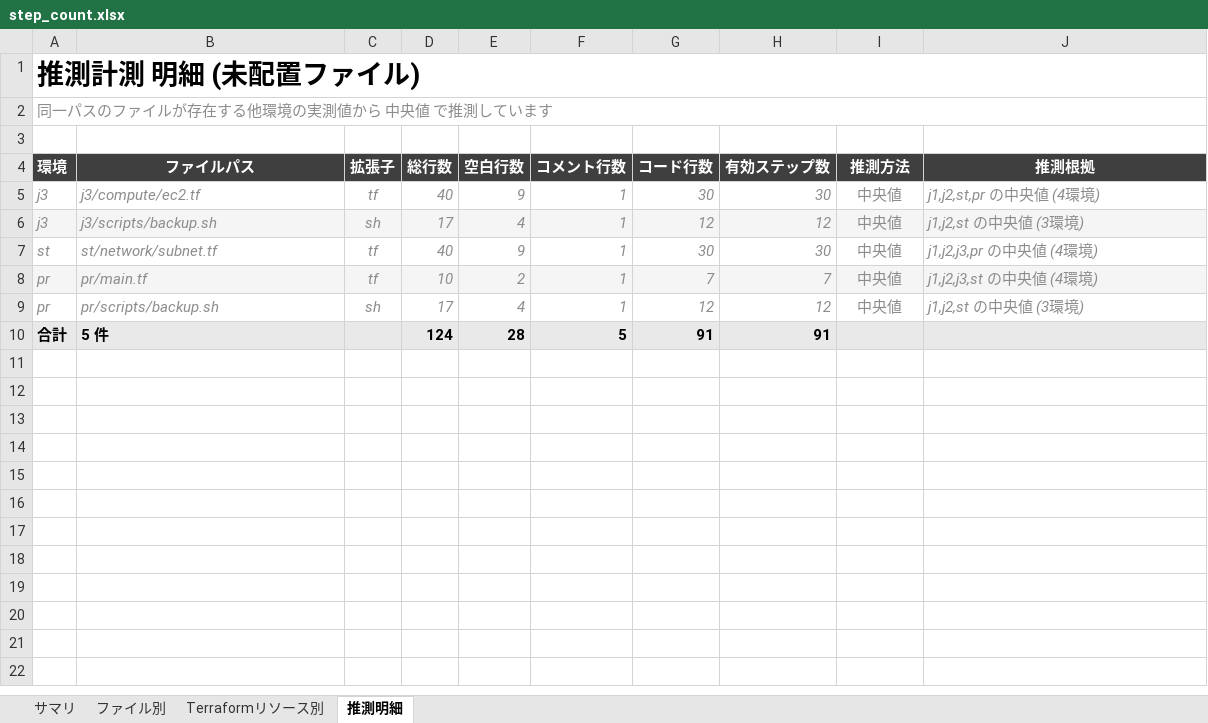
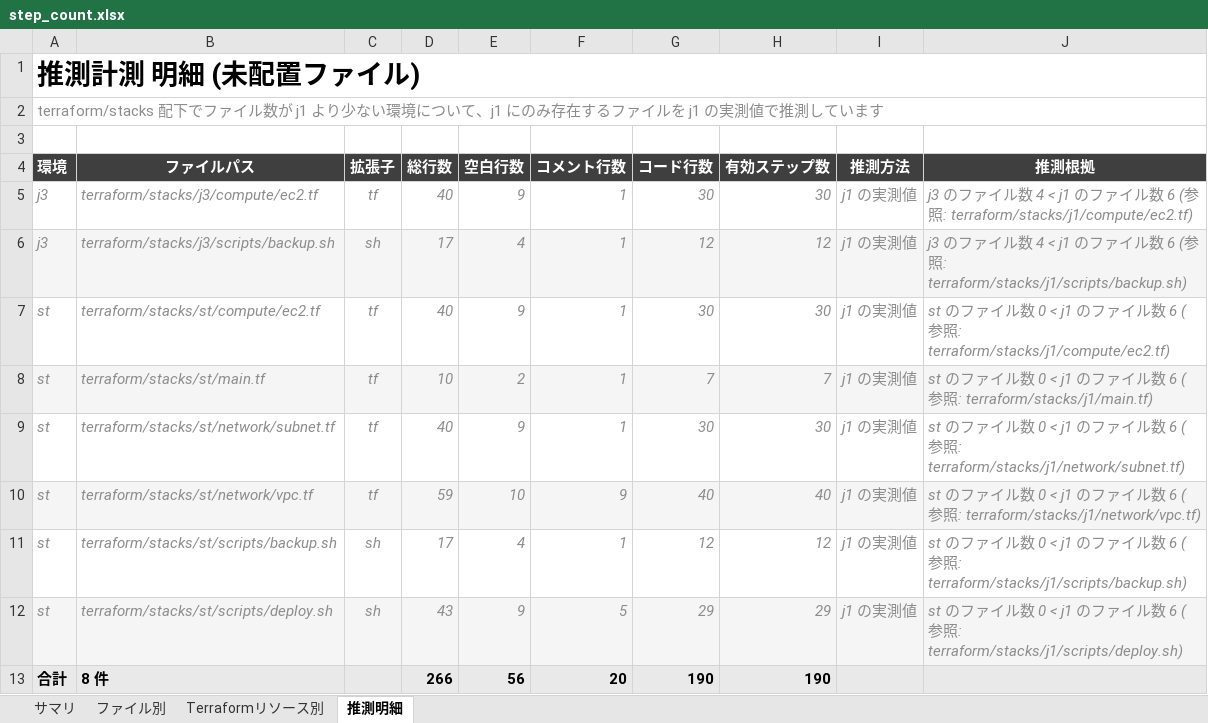
Before and after one commit to ProjectRubyRing/Step_Count_Tool, an Excel workbook: out/step_count.xlsx, sheet 推測明細, drawn as a sheet; values as stored, in another font and other column widths than the file's, no borders; conditional formats not drawn; removed rows and columns are numbered as before the commit, all else as after; the diff names each change by its address in the sheet, - before the commit and + after, or states it on an @@ line.

```diff
--- a/out/step_count.xlsx (sheet 推測明細)
+++ b/out/step_count.xlsx (sheet 推測明細)
-A2 (環境): 同一パスのファイルが存在する他環境の実測値から 中央値 で推測し…
+A2 (環境): terraform/stacks 配下でファイル数が j1 より少ない環境について、j1 にのみ存在するファイルを j1 の実測値で推測し…
-B5 (ファイルパス): j3/compute/ec2.tf
+B5 (ファイルパス): terraform/stacks/j3/compute/ec2.tf
-I5:I8 (推測方法): 中央値
+I5:I8 (推測方法): j1 の実測値
-J5 (推測根拠): j1,j2,st,pr の中央値 (4環境)
+J5 (推測根拠): j3 のファイル数 4 < j1 のファイル数 6 (参照: terraform/stacks/j1/compute/ec2.tf)
-B6 (ファイルパス): j3/scripts/backup.sh
+B6 (ファイルパス): terraform/stacks/j3/scripts/backup.sh
-J6 (推測根拠): j1,j2,st の中央値 (3環境)
+J6 (推測根拠): j3 のファイル数 4 < j1 のファイル数 6 (参照: terraform/stacks/j1/scripts/backup.sh)
-B7 (ファイルパス): st/network/subnet.tf
+B7 (ファイルパス): terraform/stacks/st/compute/ec2.tf
-J7 (推測根拠): j1,j2,j3,pr の中央値 (4環境)
+J7 (推測根拠): st のファイル数 0 < j1 のファイル数 6 (参照: terraform/stacks/j1/compute/ec2.tf)
-A8 (環境): pr
+A8 (環境): st
-B8 (ファイルパス): pr/main.tf
+B8 (ファイルパス): terraform/stacks/st/main.tf
-J8 (推測根拠): j1,j2,j3,st の中央値 (4環境)
+J8 (推測根拠): st のファイル数 0 < j1 のファイル数 6 (参照: terraform/stacks/j1/main.tf)
+row 9: st | terraform/stacks/st/network/subnet.tf | tf | 40 | 9 | 1 | 30 | 30 | j1 の実測値 | st のファイル数 0 < j1 のファイル数 6 (参照: terraform/stacks/j1/network/subnet.tf)
+row 10: st | terraform/stacks/st/network/vpc.tf | tf | 59 | 10 | 9 | 40 | 40 | j1 の実測値 | st のファイル数 0 < j1 のファイル数 6 (参照: terraform/stacks/j1/network/vpc.tf)
-A11 (環境): pr
+A11 (環境): st
-B11 (ファイルパス): pr/scripts/backup.sh
+B11 (ファイルパス): terraform/stacks/st/scripts/backup.sh
-I11 (推測方法): 中央値
+I11 (推測方法): j1 の実測値
-J11 (推測根拠): j1,j2,st の中央値 (3環境)
+J11 (推測根拠): st のファイル数 0 < j1 のファイル数 6 (参照: terraform/stacks/j1/scripts/backup.sh)
-row 10: 合計 | 5 件 |  | 124 | 28 | 5 | 91 | 91
+row 12: st | terraform/stacks/st/scripts/deploy.sh | sh | 43 | 9 | 5 | 29 | 29 | j1 の実測値 | st のファイル数 0 < j1 のファイル数 6 (参照: terraform/stacks/j1/scripts/deploy.sh)
+row 13: 合計 | 8 件 |  | 266 | 56 | 20 | 190 | 190
```
Also changed, not shown: sheet Terraformリソース別, sheet サマリ, sheet ファイル別, 38 other files.
